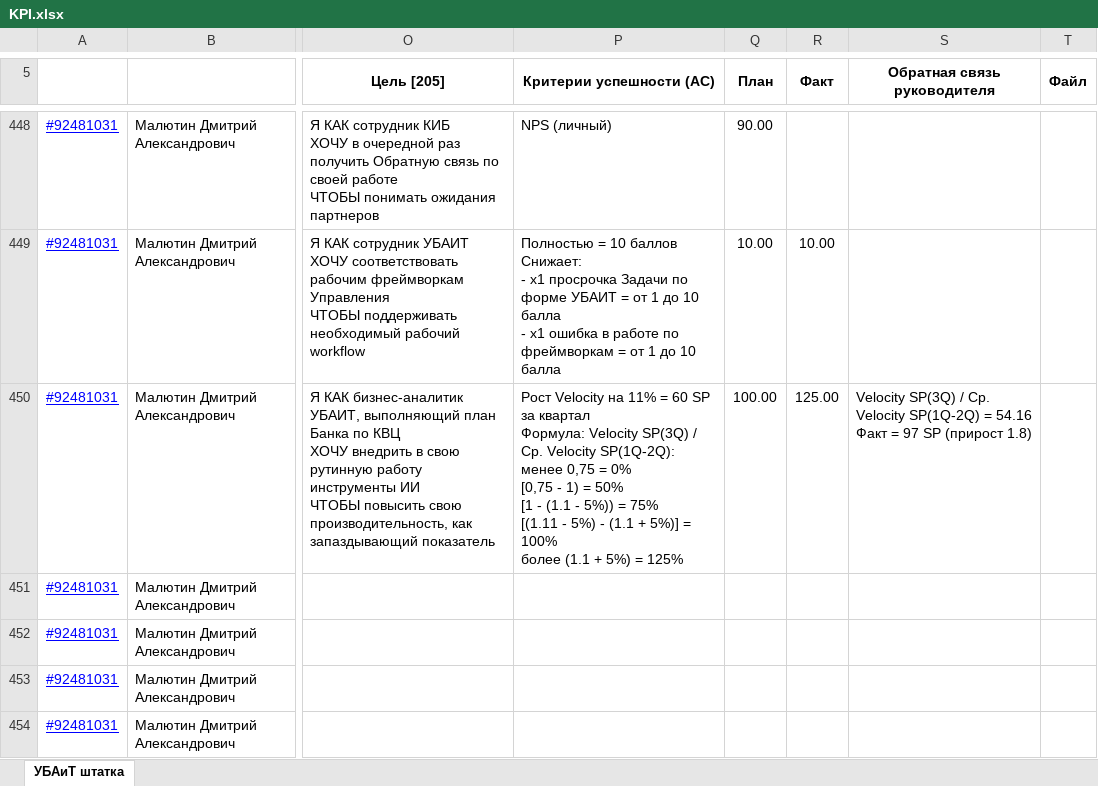
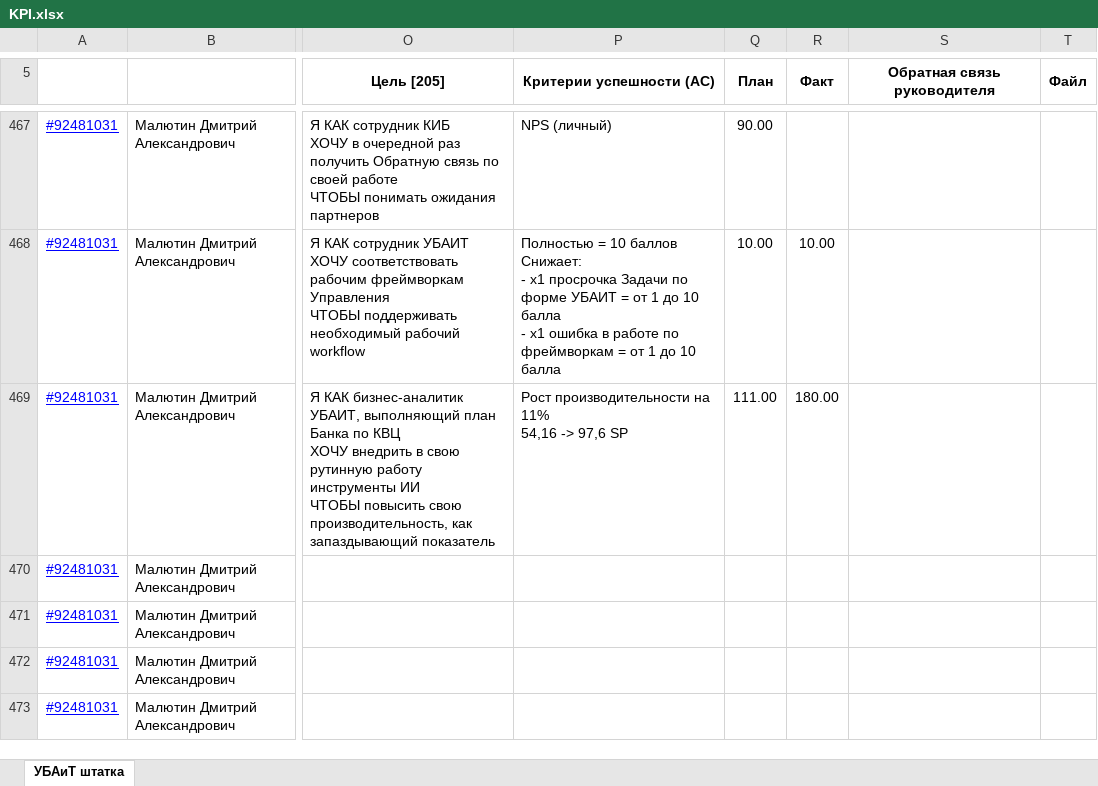
Before and after one commit to Tiffozi-ilia/AImatrix, an Excel workbook: KPI.xlsx, sheet УБАиТ штатка, drawn as a sheet; only a part is shown, gaps mark what is left out; values as stored, in another font and other column widths than the file's, no borders; addresses are those after the commit; ↵ is a line break in a cell; the diff covers the shown part only; the diff names each change by its address in the sheet, - before the commit and + after, or states it on an @@ line.

Commit message:
Add files via upload

```diff
--- a/KPI.xlsx (sheet УБАиТ штатка)
+++ b/KPI.xlsx (sheet УБАиТ штатка)
-P469 (Критерии успешности (AC)): Рост Velocity на 11% = 60 SP за квартал ↵ Формула: Velocity SP(3Q) / Ср. Velocity SP(1Q-2Q): ↵ менее 0,75 = 0% ↵ [0,75 - 1) = 50% ↵ [1 - (1.1 - 5%)) = 75% ↵ [(1.11 - 5%) - (1.1 + 5%)] = 100% ↵ более (1.1 + 5%) = 125%
+P469 (Критерии успешности (AC)): Рост производительности на 11% ↵ 54,16 -> 97,6 SP
-Q469 (План): 100.00
+Q469 (План): 111.00
-R469 (Факт): 125.00
+R469 (Факт): 180.00
-S469 (Обратная связь руководителя): Velocity SP(3Q) / Ср. Velocity SP(1Q-2Q) = 54.16 ↵ Факт = 97 SP (прирост 1.8)
+S469 (Обратная связь руководителя): (empty)
```
Also changed, not shown: 7 added rows, 4 removed rows, 19 moved rows and 92 edited cells elsewhere in this sheet.
